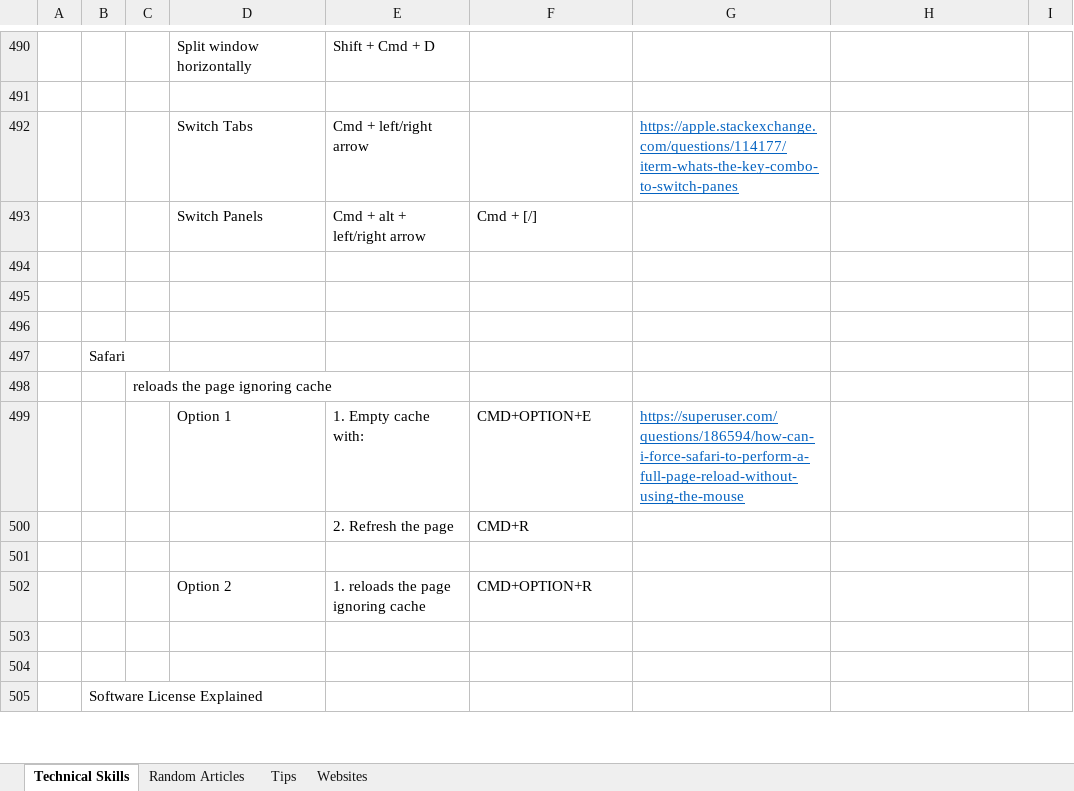
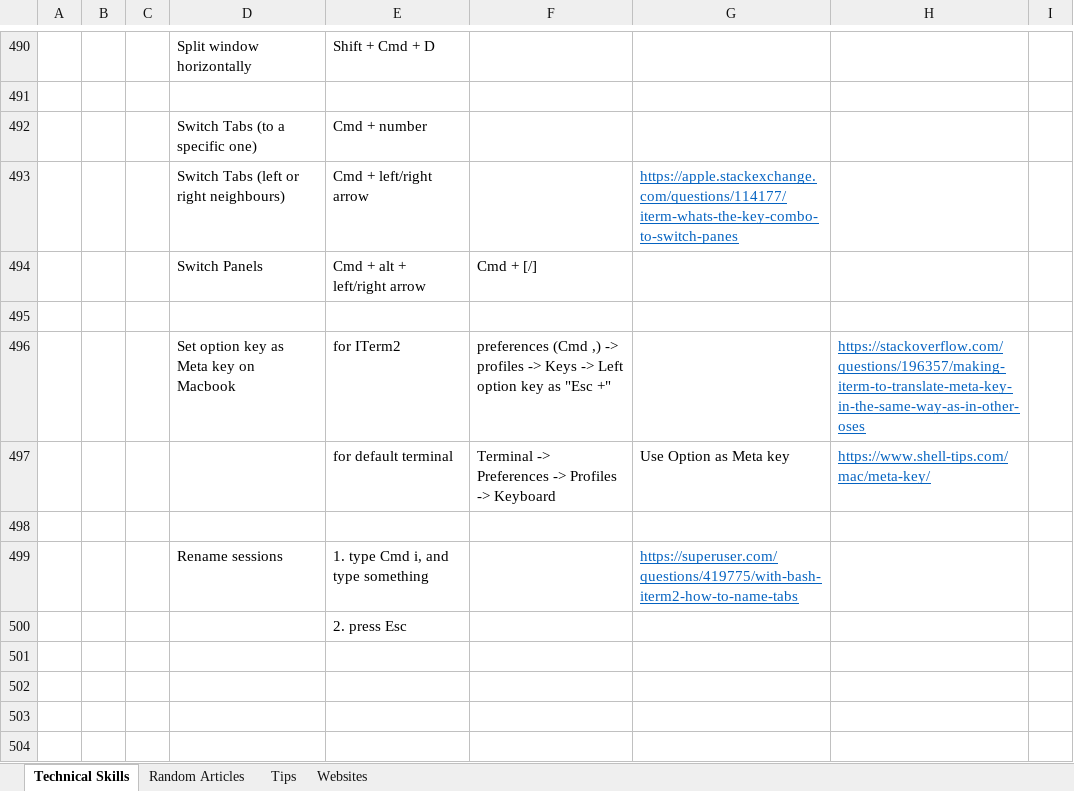
Before and after one commit to XiaozhanYang/technical-tips, an Excel workbook: Technical Tips.xlsx, sheet Technical Skills, drawn as a sheet; only a part is shown, gaps mark what is left out; the shorter side is filled out with more unchanged rows; values as stored, in another font and other column widths than the file's, no borders; addresses are those after the commit; the diff names each change by its address in the sheet, - before the commit and + after, or states it on an @@ line.

Commit message:
added tips for iterm

```diff
--- a/Technical Tips.xlsx (sheet Technical Skills)
+++ b/Technical Tips.xlsx (sheet Technical Skills)
+row 492:  |  |  | Switch Tabs (to a specific one) | Cmd + number
-D493: Switch Tabs
+D493: Switch Tabs (left or right neighbours)
+row 495: (empty)
+row 496:  |  |  | Set option key as Meta key on Macbook | for ITerm2 | preferences (Cmd ,) -> profiles -> Keys -> Left option key as "Esc +" |  | https://stackoverflow.com/questions/196357/making-iterm-to-translate-meta-key-in-the-same-way-as-in-other-oses
+row 497:  |  |  |  | for default terminal | Terminal -> Preferences -> Profiles -> Keyboard | Use Option as Meta key | https://www.shell-tips.com/mac/meta-key/
+row 498: (empty)
+row 499:  |  |  | Rename sessions | 1. type Cmd i, and type something |  | https://superuser.com/questions/419775/with-bash-iterm2-how-to-name-tabs
+row 500:  |  |  |  | 2. press Esc
+row 501: (empty)
+row 502: (empty)
```
